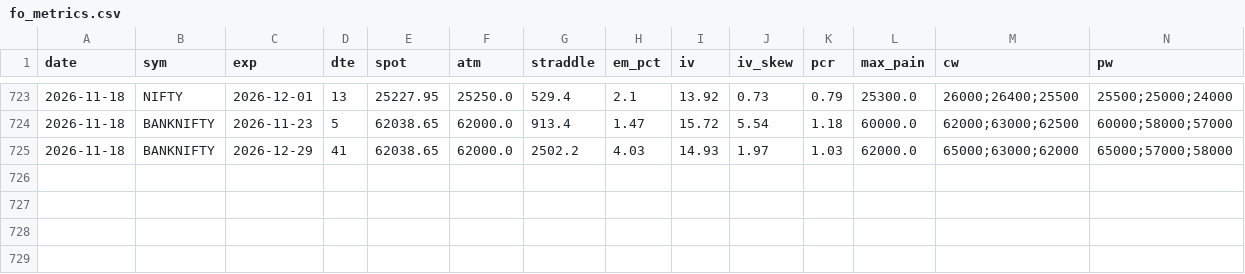
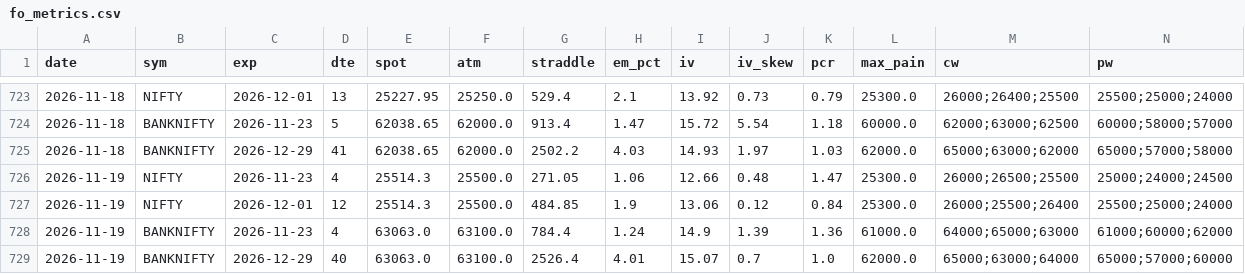
Before and after one commit to CGK0101/Smart-Money-Screener, a CSV file: data/fo_metrics.csv, drawn as a sheet; only a part is shown, gaps mark what is left out; rows hold the shown columns only; the diff names each change by its address in the sheet, - before the commit and + after, or states it on an @@ line.

```diff
--- a/data/fo_metrics.csv
+++ b/data/fo_metrics.csv
+row 726: 2026-11-19 | NIFTY | 2026-11-23 | 4 | 25514.3 | 25500.0 | 271.05 | 1.06 | 12.66 | 0.48 | 1.47 | 25300.0 | 26000;26500;25500 | 25000;24000;24500
+row 727: 2026-11-19 | NIFTY | 2026-12-01 | 12 | 25514.3 | 25500.0 | 484.85 | 1.9 | 13.06 | 0.12 | 0.84 | 25300.0 | 26000;25500;26400 | 25500;25000;24000
+row 728: 2026-11-19 | BANKNIFTY | 2026-11-23 | 4 | 63063.0 | 63100.0 | 784.4 | 1.24 | 14.9 | 1.39 | 1.36 | 61000.0 | 64000;65000;63000 | 61000;60000;62000
+row 729: 2026-11-19 | BANKNIFTY | 2026-12-29 | 40 | 63063.0 | 63100.0 | 2526.4 | 4.01 | 15.07 | 0.7 | 1.0 | 62000.0 | 65000;63000;64000 | 65000;57000;60000
```
Also changed, not shown: data/events/bulk.csv, data/events/fo_oi.csv, 7 other files.
